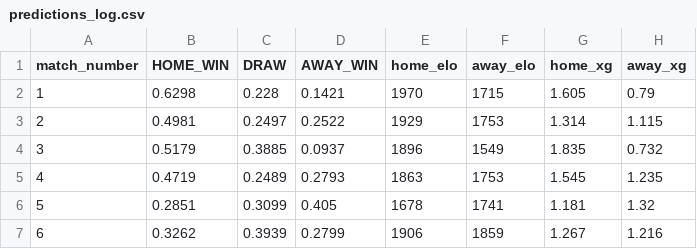
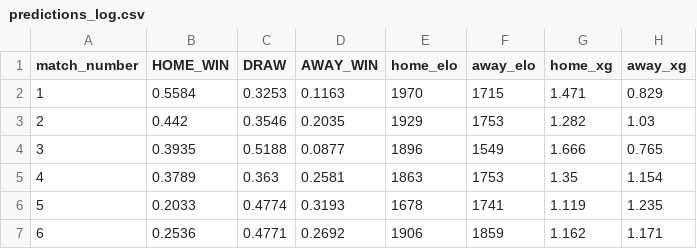
Before and after one commit to caroescm/WC-Project, a CSV file: data/processed/predictions_log.csv, drawn as a sheet; only a part is shown; the diff covers the shown part only.

```diff
--- a/data/processed/predictions_log.csv
+++ b/data/processed/predictions_log.csv
@@ -1,7 +1,7 @@
 match_number,HOME_WIN,DRAW,AWAY_WIN,home_elo,away_elo,home_xg,away_xg
-1,0.6298,0.228,0.1421,1970,1715,1.605,0.79
-2,0.4981,0.2497,0.2522,1929,1753,1.314,1.115
-3,0.5179,0.3885,0.0937,1896,1549,1.835,0.732
-4,0.4719,0.2489,0.2793,1863,1753,1.545,1.235
-5,0.2851,0.3099,0.405,1678,1741,1.181,1.32
-6,0.3262,0.3939,0.2799,1906,1859,1.267,1.216
+1,0.5584,0.3253,0.1163,1970,1715,1.471,0.829
+2,0.442,0.3546,0.2035,1929,1753,1.282,1.03
+3,0.3935,0.5188,0.0877,1896,1549,1.666,0.765
+4,0.3789,0.363,0.2581,1863,1753,1.35,1.154
+5,0.2033,0.4774,0.3193,1678,1741,1.119,1.235
+6,0.2536,0.4771,0.2692,1906,1859,1.162,1.171
```
Also changed, not shown: 133 edited cells elsewhere in this file, data/processed/elo_current.csv, data/processed/team_features_2026.csv, 10 other files.
